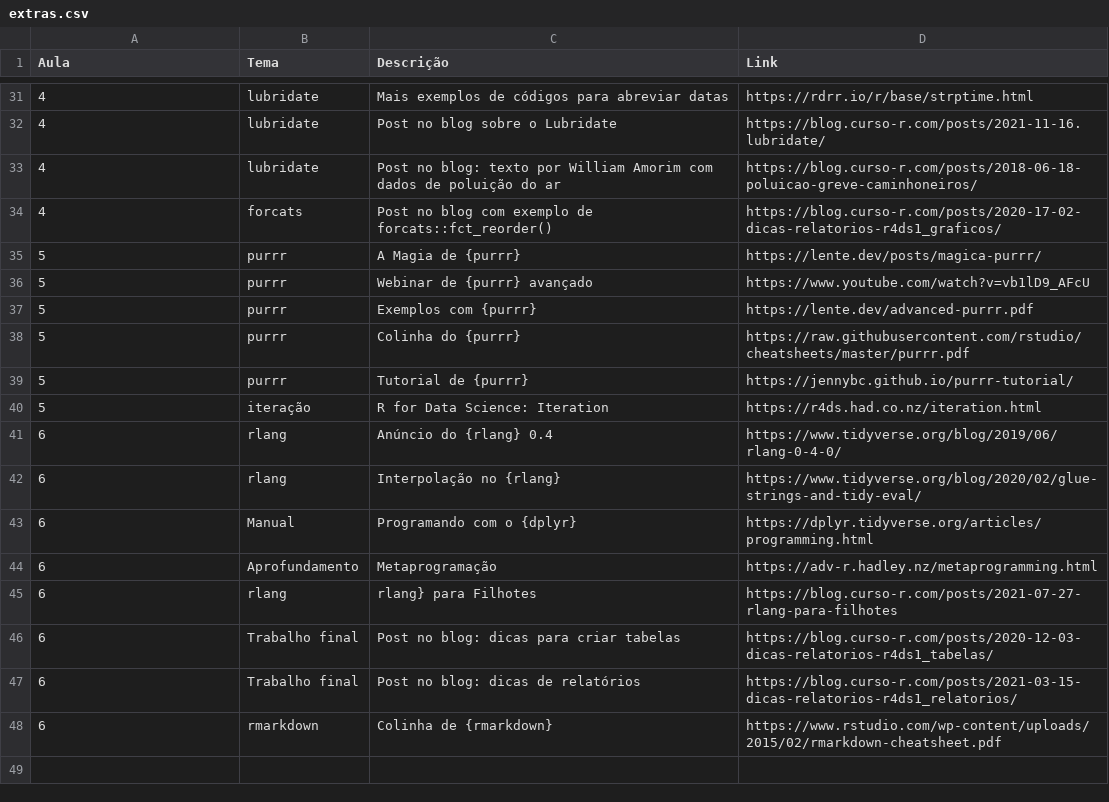
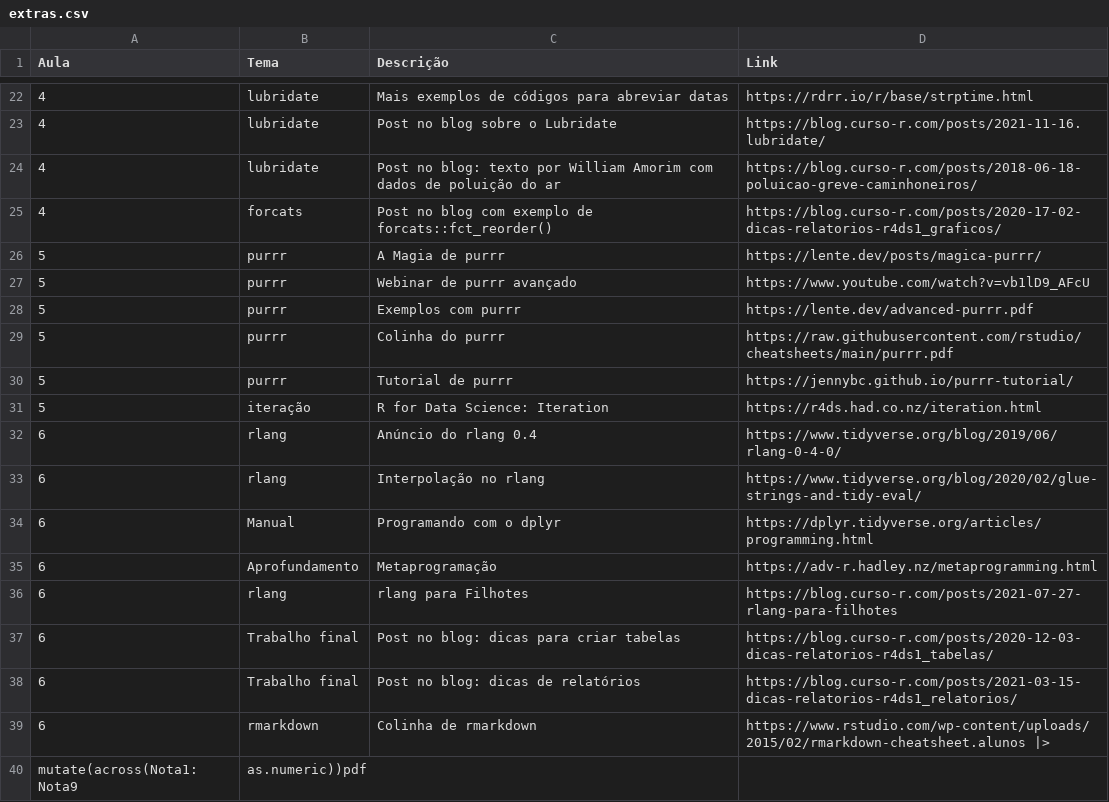
Before and after one commit to curso-r/main-r4ds-2, a CSV file: extras.csv, drawn as a sheet; only a part is shown, gaps mark what is left out; the diff covers the shown part only.

```diff
--- a/extras.csv
+++ b/extras.csv
@@ -34,15 +25,16 @@ Aula, Tema, Descrição, Link
 4, forcats, Post no blog com exemplo de forcats::fct_reorder(), https://blog.curso-r.com/posts/2020-17-02-dicas-relatorios-r4ds1_graficos/
-5, purrr, A Magia de {purrr}, https://lente.dev/posts/magica-purrr/
-5, purrr, Webinar de {purrr} avançado, https://www.youtube.com/watch?v=vb1lD9_AFcU
-5, purrr, Exemplos com {purrr}, https://lente.dev/advanced-purrr.pdf
-5, purrr, Colinha do {purrr}, https://raw.githubusercontent.com/rstudio/cheatsheets/master/purrr.pdf
-5, purrr, Tutorial de {purrr}, https://jennybc.github.io/purrr-tutorial/
+5, purrr, A Magia de purrr, https://lente.dev/posts/magica-purrr/
+5, purrr, Webinar de purrr avançado, https://www.youtube.com/watch?v=vb1lD9_AFcU
+5, purrr, Exemplos com purrr, https://lente.dev/advanced-purrr.pdf
+5, purrr, Colinha do purrr, https://raw.githubusercontent.com/rstudio/cheatsheets/main/purrr.pdf
+5, purrr, Tutorial de purrr, https://jennybc.github.io/purrr-tutorial/
 5, iteração, R for Data Science: Iteration, https://r4ds.had.co.nz/iteration.html
-6, rlang, Anúncio do {rlang} 0.4, https://www.tidyverse.org/blog/2019/06/rlang-0-4-0/
-6, rlang, Interpolação no {rlang}, https://www.tidyverse.org/blog/2020/02/glue-strings-and-tidy-eval/
-6, Manual, Programando com o {dplyr}, https://dplyr.tidyverse.org/articles/programming.html
+6, rlang, Anúncio do rlang 0.4, https://www.tidyverse.org/blog/2019/06/rlang-0-4-0/
+6, rlang, Interpolação no rlang, https://www.tidyverse.org/blog/2020/02/glue-strings-and-tidy-eval/
+6, Manual, Programando com o dplyr, https://dplyr.tidyverse.org/articles/programming.html
 6, Aprofundamento, Metaprogramação, https://adv-r.hadley.nz/metaprogramming.html
-6, rlang, rlang} para Filhotes, https://blog.curso-r.com/posts/2021-07-27-rlang-para-filhotes
+6, rlang, rlang para Filhotes, https://blog.curso-r.com/posts/2021-07-27-rlang-para-filhotes
 6, Trabalho final, Post no blog: dicas para criar tabelas, https://blog.curso-r.com/posts/2020-12-03-dicas-relatorios-r4ds1_tabelas/
 6, Trabalho final, Post no blog: dicas de relatórios, https://blog.curso-r.com/posts/2021-03-15-dicas-relatorios-r4ds1_relatorios/
-6, rmarkdown, Colinha de {rmarkdown}, https://www.rstudio.com/wp-content/uploads/2015/02/rmarkdown-cheatsheet.pdf
+6, rmarkdown, Colinha de rmarkdown, https://www.rstudio.com/wp-content/uploads/2015/02/rmarkdown-cheatsheet.alunos |>
+  mutate(across(Nota1:Nota9, as.numeric))pdf
```
Also changed, not shown: 2 added rows, 11 removed rows and 11 edited cells elsewhere in this file, 24 other files.
